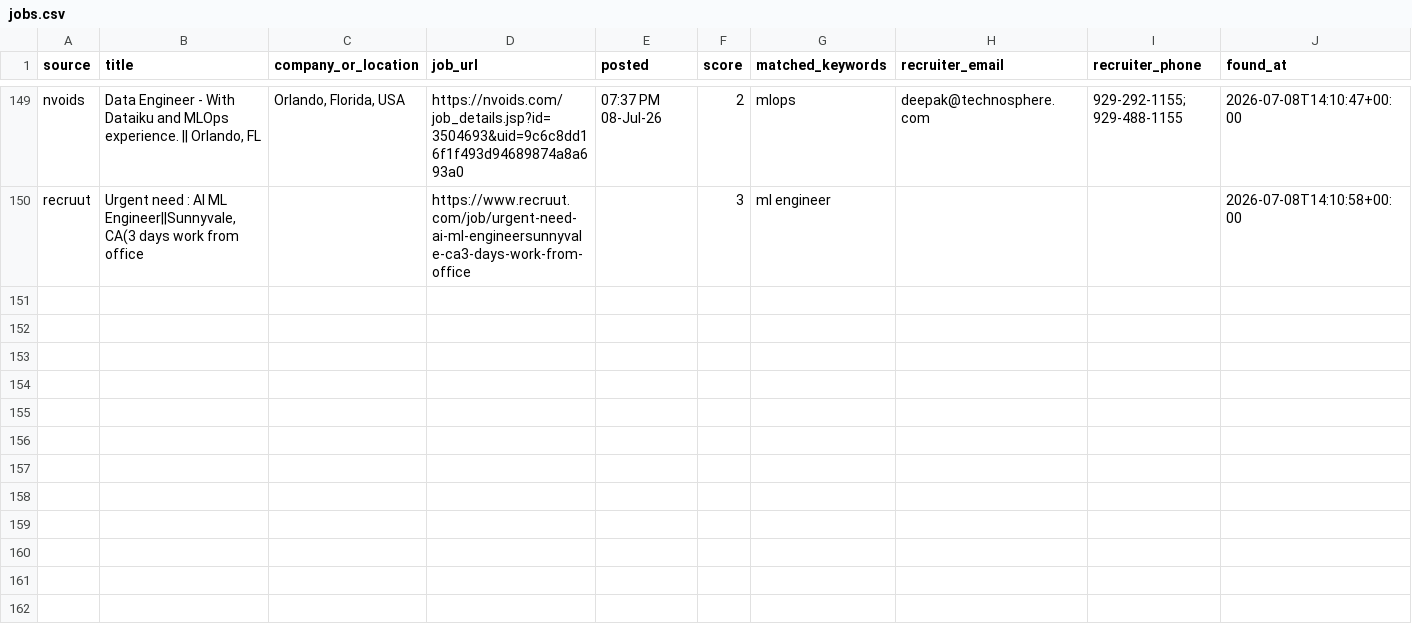
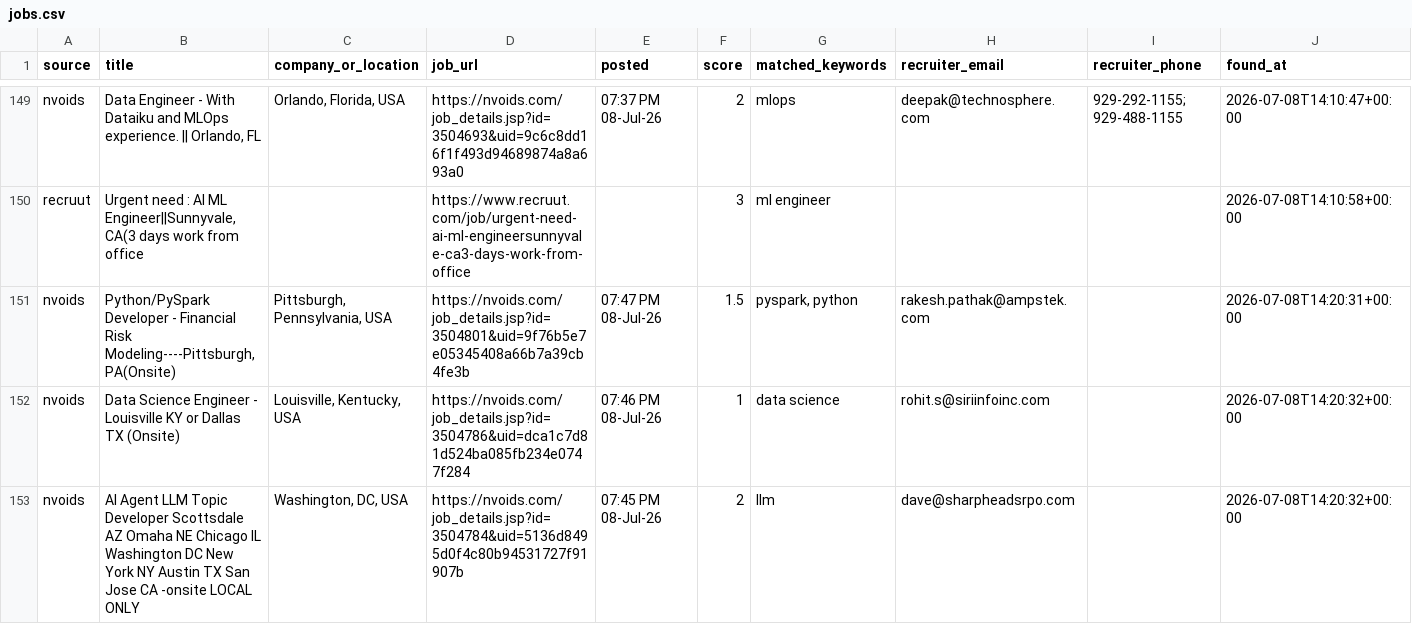
Before and after one commit to niharika2104/contract-job-tracker, a CSV file: data/jobs.csv, drawn as a sheet; only a part is shown, gaps mark what is left out; the diff names each change by its address in the sheet, - before the commit and + after, or states it on an @@ line.

```diff
--- a/data/jobs.csv
+++ b/data/jobs.csv
+row 151: nvoids | Python/PySpark Developer - Financial Risk Modeling----Pittsburgh, PA(Onsite) | Pittsburgh, Pennsylvania, USA | https://nvoids.com/job_details.jsp?id=3504801&uid=9f76b5e7e05345408a66b7a39cb4fe3b | 07:47 PM 08-Jul-26 | 1.5 | pyspark, python | rakesh.pathak@ampstek.com |  | 2026-07-08T14:20:31+00:00
+row 152: nvoids | Data Science Engineer - Louisville KY or Dallas TX (Onsite) | Louisville, Kentucky, USA | https://nvoids.com/job_details.jsp?id=3504786&uid=dca1c7d81d524ba085fb234e0747f284 | 07:46 PM 08-Jul-26 | 1 | data science | rohit.s@siriinfoinc.com |  | 2026-07-08T14:20:32+00:00
+row 153: nvoids | AI Agent LLM Topic Developer Scottsdale AZ Omaha NE Chicago IL Washington DC New York NY Austin TX San Jose CA -onsite LOCAL ONLY | Washington, DC, USA | https://nvoids.com/job_details.jsp?id=3504784&uid=5136d8495d0f4c80b94531727f91907b | 07:45 PM 08-Jul-26 | 2 | llm | dave@sharpheadsrpo.com |  | 2026-07-08T14:20:32+00:00
```
Also changed, not shown: 1 other file.
